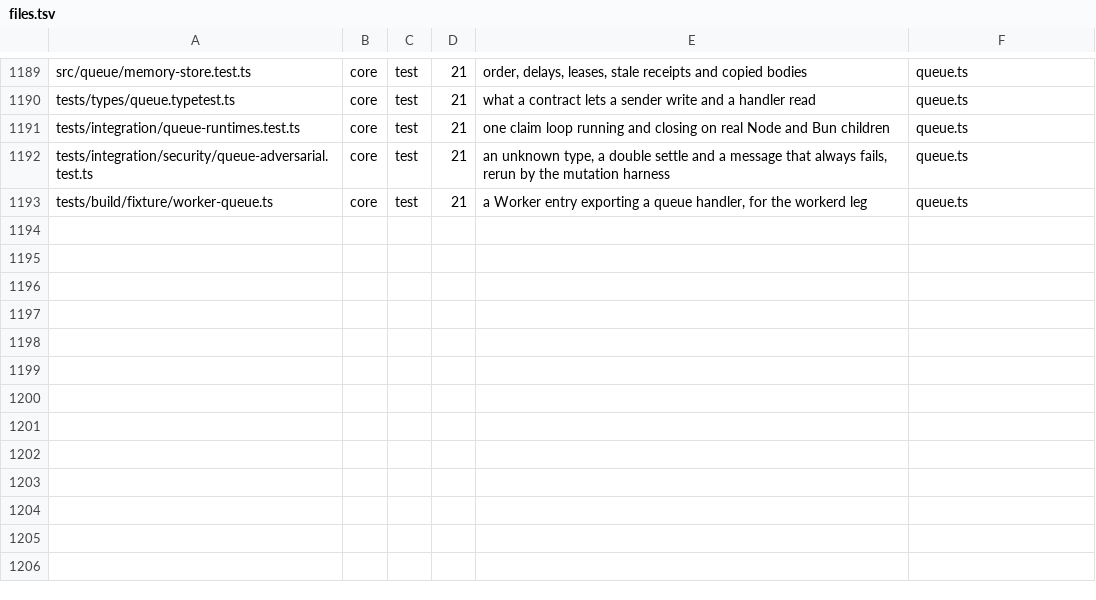
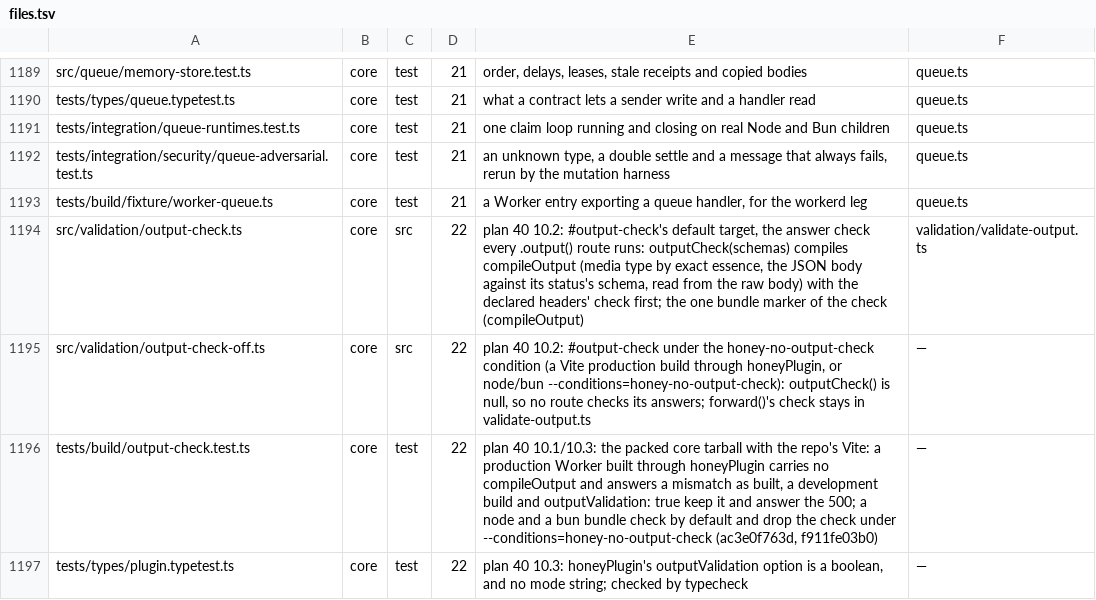
Before and after one commit to workerstack/backend, a TSV file: blueprint/files.tsv, drawn as a sheet; only a part is shown, gaps mark what is left out.

Commit message:
feat(core): output validation moves to the plugin, and a Vite production build drops it

```diff
--- a/blueprint/files.tsv
+++ b/blueprint/files.tsv
@@ -1193 +1193,5 @@ tests/integration/security/queue-adversarial.test.ts	core	test	21	an unknown typ
 tests/build/fixture/worker-queue.ts	core	test	21	a Worker entry exporting a queue handler, for the workerd leg	queue.ts
+src/validation/output-check.ts	core	src	22	plan 40 10.2: #output-check's default target, the answer check every .output() route runs: outputCheck(schemas) compiles compileOutput (media type by exact essence, the JSON body against its status's schema, read from the raw body) with the declared headers' check first; the one bundle marker of the check (compileOutput)	validation/validate-output.ts
+src/validation/output-check-off.ts	core	src	22	plan 40 10.2: #output-check under the honey-no-output-check condition (a Vite production build through honeyPlugin, or node/bun --conditions=honey-no-output-check): outputCheck() is null, so no route checks its answers; forward()'s check stays in validate-output.ts	—
+tests/build/output-check.test.ts	core	test	22	plan 40 10.1/10.3: the packed core tarball with the repo's Vite: a production Worker built through honeyPlugin carries no compileOutput and answers a mismatch as built, a development build and outputValidation: true keep it and answer the 500; a node and a bun bundle check by default and drop the check under --conditions=honey-no-output-check (ac3e0f763d, f911fe03b0)	—
+tests/types/plugin.typetest.ts	core	test	22	plan 40 10.3: honeyPlugin's outputValidation option is a boolean, and no mode string; checked by typecheck	—
```
Also changed, not shown: 44 other files.
